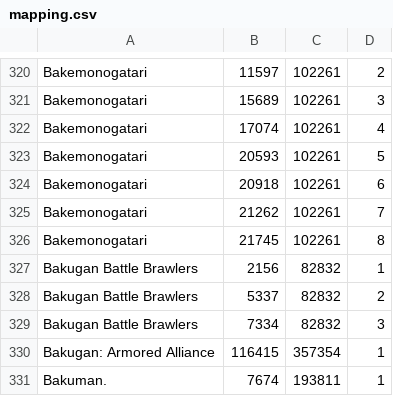
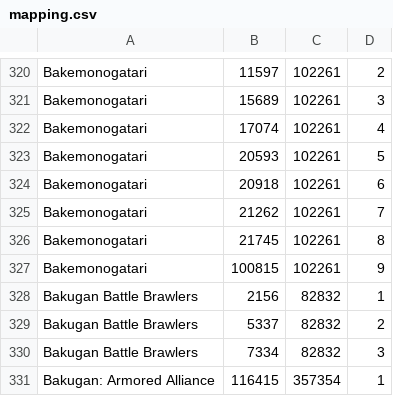
Before and after one commit to noggl/AniListToTVDB, a CSV file: mapping.csv, drawn as a sheet; only a part is shown, gaps mark what is left out; the shorter side is filled out with more unchanged rows.

```diff
--- a/mapping.csv
+++ b/mapping.csv
@@ -326,2 +326,3 @@ Bakemonogatari;21262;102261;7
 Bakemonogatari;21745;102261;8
+Bakemonogatari;100815;102261;9
 Bakugan Battle Brawlers;2156;82832;1
```
Also changed, not shown: 4 other files.
